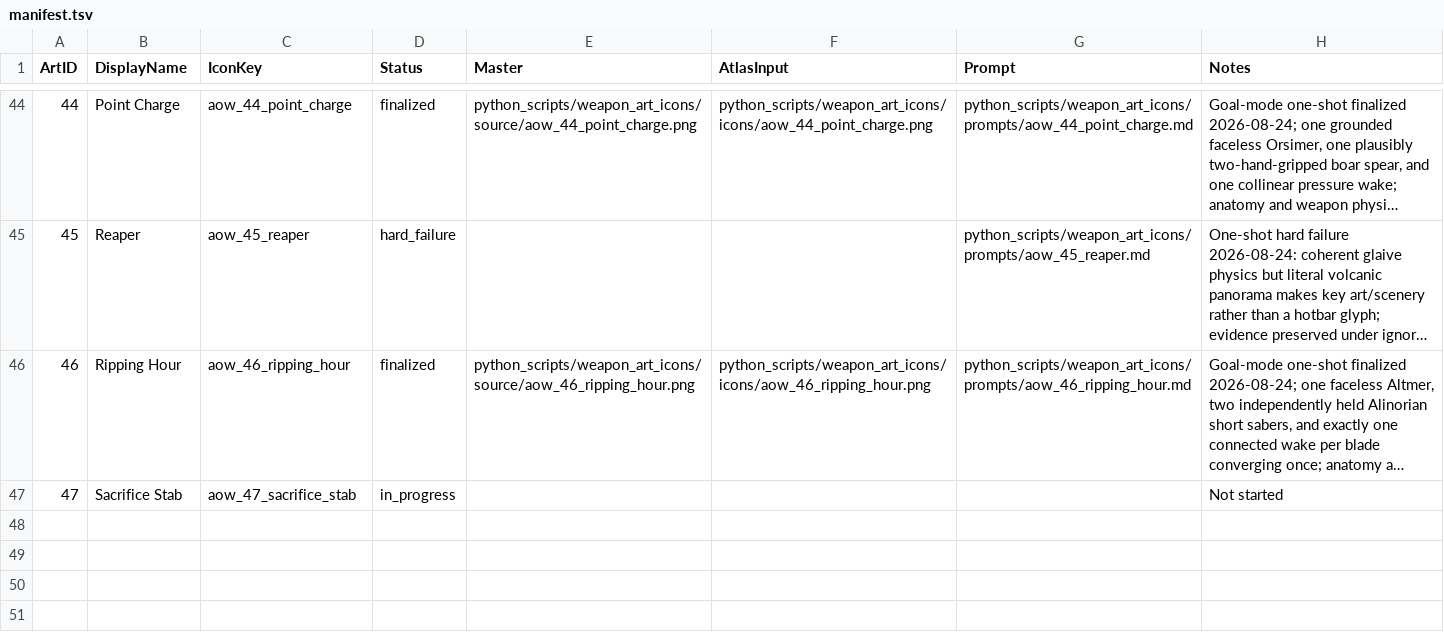
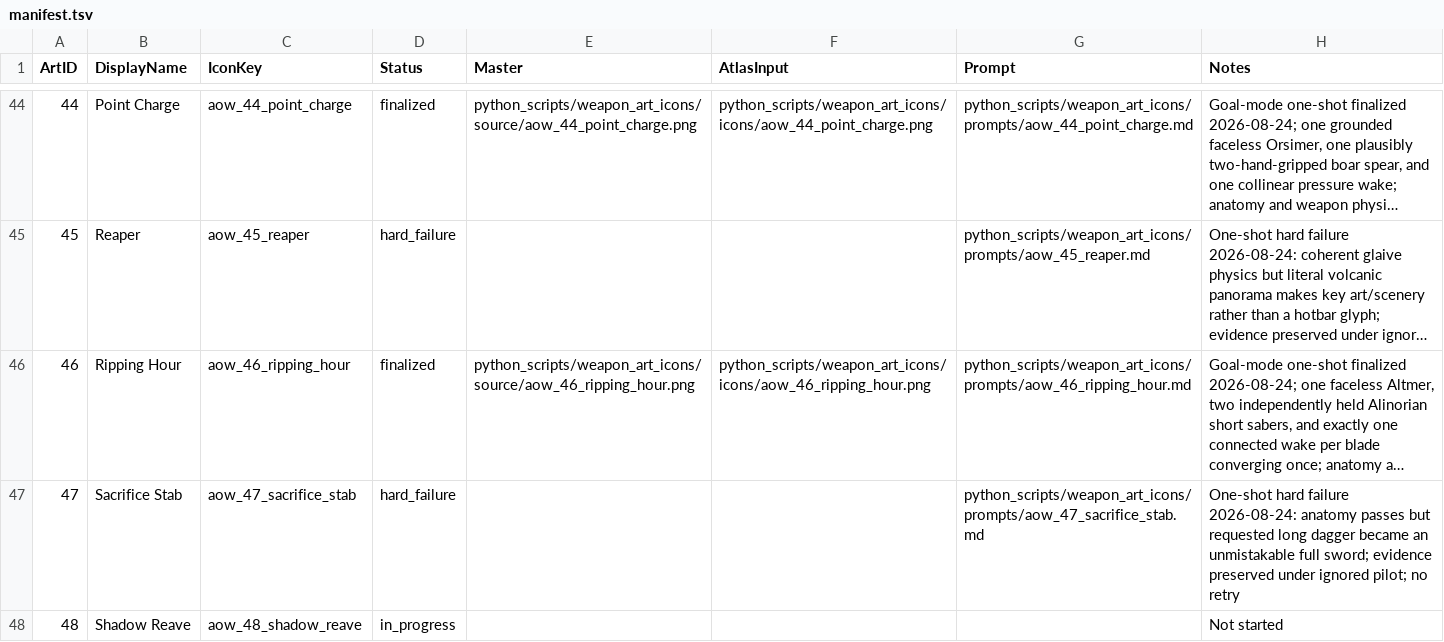
Before and after one commit to Leit-motif/Skyrim_SpellHotbar2, a TSV file: python_scripts/weapon_art_icons/manifest.tsv, drawn as a sheet; only a part is shown, gaps mark what is left out; long unchanged cells end in …; the diff names each change by its address in the sheet, - before the commit and + after, or states it on an @@ line.

Commit message:
Record Sacrifice Stab icon hard failure

```diff
--- a/python_scripts/weapon_art_icons/manifest.tsv
+++ b/python_scripts/weapon_art_icons/manifest.tsv
-D47 (Status): in_progress
+D47 (Status): hard_failure
-G47 (Prompt): (empty)
+G47 (Prompt): python_scripts/weapon_art_icons/prompts/aow_47_sacrifice_stab.md
-H47 (Notes): Not started
+H47 (Notes): One-shot hard failure 2026-08-24: anatomy passes but requested long dagger became an unmistakable full sword; evidence preserved under ignored pilot; no retry
+row 48: 48 | Shadow Reave | aow_48_shadow_reave | in_progress |  |  |  | Not started
```
Also changed, not shown: 3 other files.
